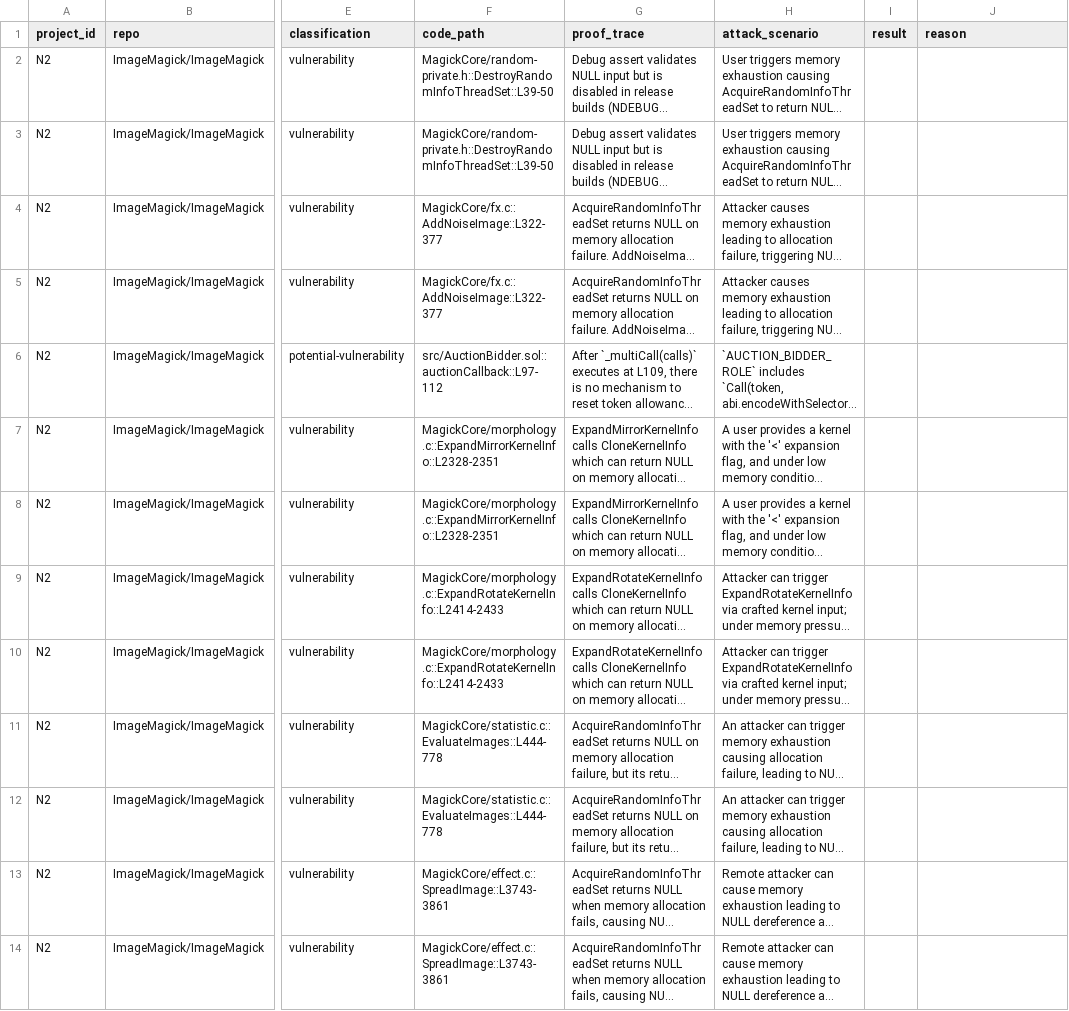
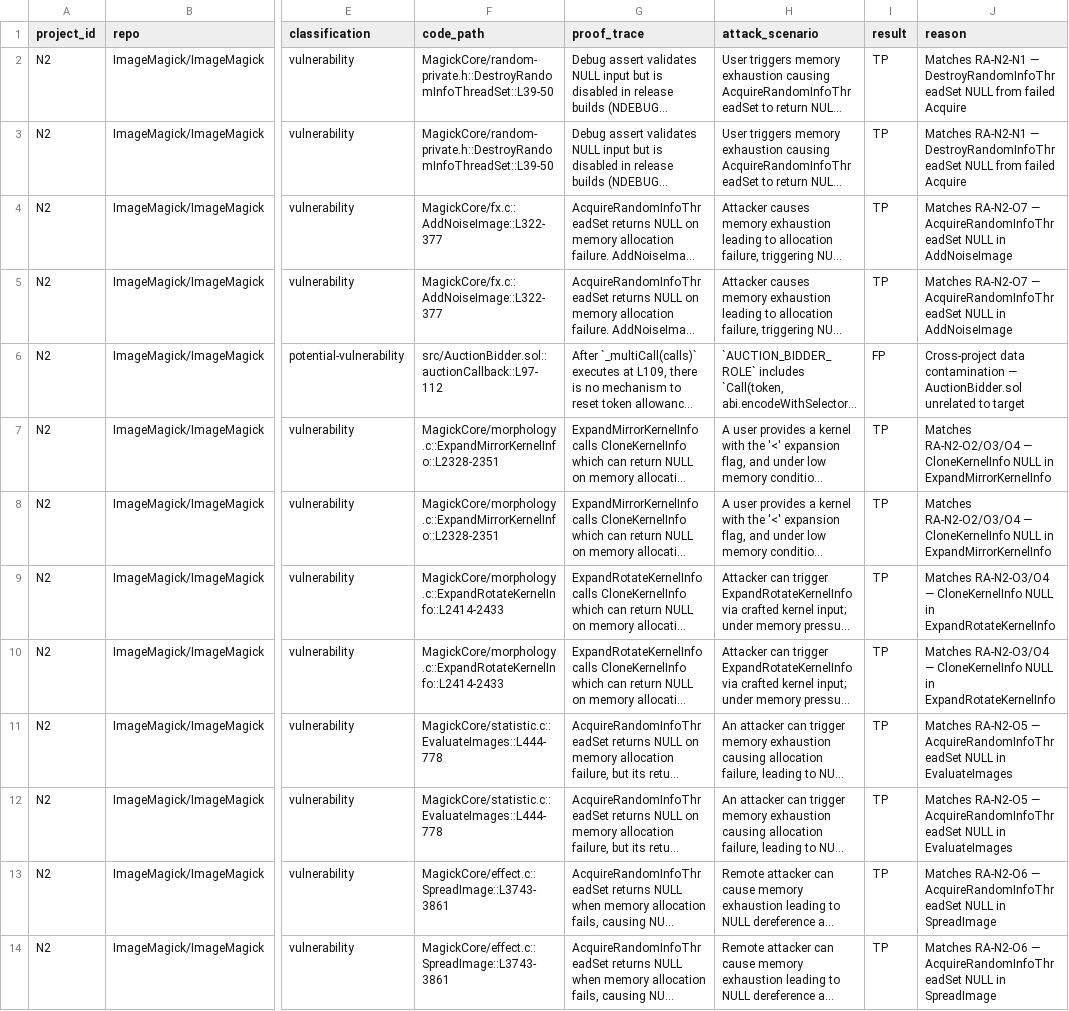
Before and after one commit to Meta-Develop/speca_for_codex, a CSV file: benchmarks/results/rq2a/speca_deepseek_r1/N2/human_review.csv, drawn as a sheet; only a part is shown, gaps mark what is left out; long unchanged cells end in …; the diff names each change by its address in the sheet, - before the commit and + after, or states it on an @@ line.

Commit message:
rq2a: manual review of DeepSeek R1 findings (32 TP, 34 FP across 16 projects)
Cross-referenced all DeepSeek R1 Phase 03 findings against ground truth
(ground_truth_bugs.yaml) and Sonnet 4 review decisions. Filled result/reason
columns in all 16 human_review.csv files.

Summary: 32 TP, 34 FP (including 16 cross-project contamination FPs from
PROP-01b-partial-inv-004). Recall 91.4% (32/35 non-disputed GT bugs).
Missed: RA-N2-O1 (threshold.c), RA-N3-O1 (ns_turn_server.c), RA-U2-O1 (cpu.c).

```diff
--- a/benchmarks/results/rq2a/speca_deepseek_r1/N2/human_review.csv
+++ b/benchmarks/results/rq2a/speca_deepseek_r1/N2/human_review.csv
-I2:I5 (result): (empty)
+I2:I5 (result): TP
-J2:J3 (reason): (empty)
+J2:J3 (reason): Matches RA-N2-N1 — DestroyRandomInfoThreadSet NULL from failed Acquire
-J4:J5 (reason): (empty)
+J4:J5 (reason): Matches RA-N2-O7 — AcquireRandomInfoThreadSet NULL in AddNoiseImage
-I6 (result): (empty)
+I6 (result): FP
-J6 (reason): (empty)
+J6 (reason): Cross-project data contamination — AuctionBidder.sol unrelated to target
-I7:I14 (result): (empty)
+I7:I14 (result): TP
-J7:J8 (reason): (empty)
+J7:J8 (reason): Matches RA-N2-O2/O3/O4 — CloneKernelInfo NULL in ExpandMirrorKernelInfo
-J9:J10 (reason): (empty)
+J9:J10 (reason): Matches RA-N2-O3/O4 — CloneKernelInfo NULL in ExpandRotateKernelInfo
-J11:J12 (reason): (empty)
+J11:J12 (reason): Matches RA-N2-O5 — AcquireRandomInfoThreadSet NULL in EvaluateImages
-J13:J14 (reason): (empty)
+J13:J14 (reason): Matches RA-N2-O6 — AcquireRandomInfoThreadSet NULL in SpreadImage
```
Also changed, not shown: benchmarks/results/rq2a/speca_deepseek_r1/M2b/human_review.csv, benchmarks/results/rq2a/speca_deepseek_r1/N3/human_review.csv, 13 other files.
